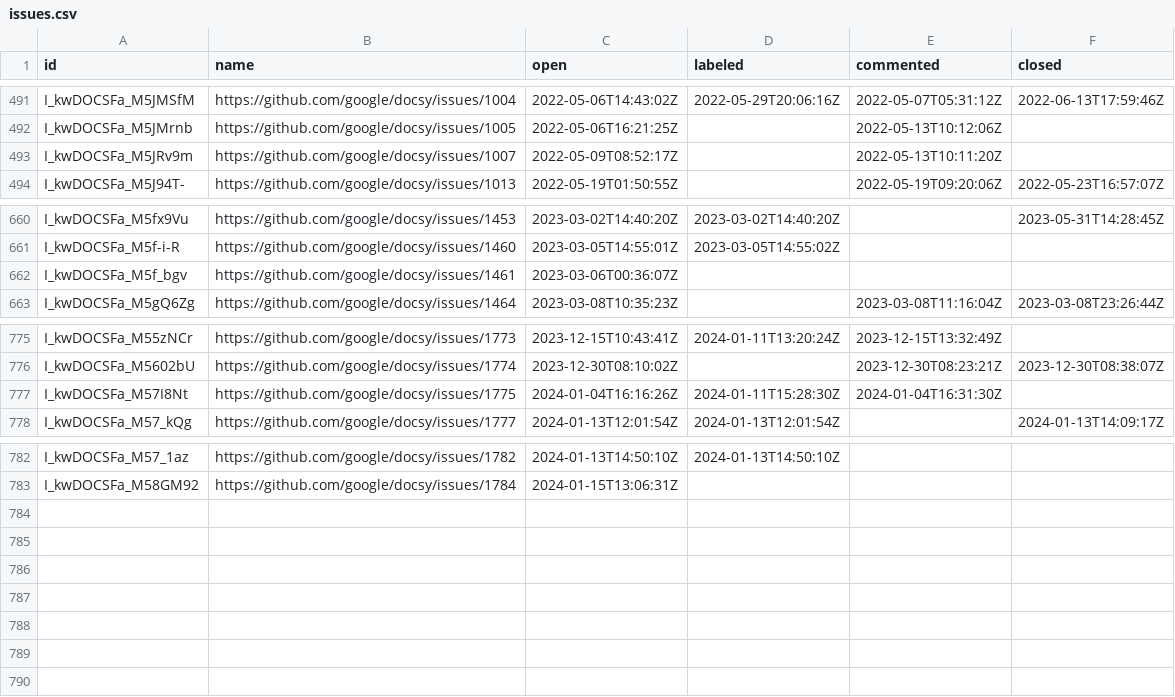
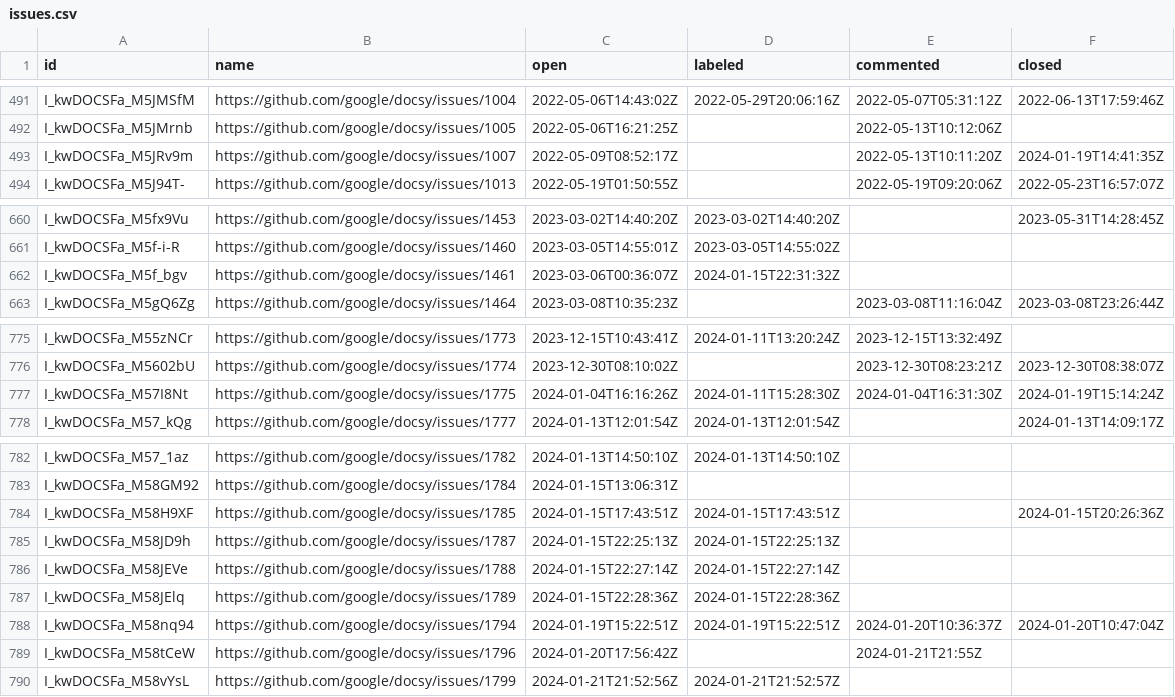
Before and after one commit to deining/docsy-metrics, a CSV file: data/google/docsy/issues.csv, drawn as a sheet; only a part is shown, gaps mark what is left out.

```diff
--- a/data/google/docsy/issues.csv
+++ b/data/google/docsy/issues.csv
@@ -492,3 +492,3 @@ I_kwDOCSFa_M5JMSfM,https://github.com/google/docsy/issues/1004,2022-05-06T14:43:
 I_kwDOCSFa_M5JMrnb,https://github.com/google/docsy/issues/1005,2022-05-06T16:21:25Z,,2022-05-13T10:12:06Z,
-I_kwDOCSFa_M5JRv9m,https://github.com/google/docsy/issues/1007,2022-05-09T08:52:17Z,,2022-05-13T10:11:20Z,
+I_kwDOCSFa_M5JRv9m,https://github.com/google/docsy/issues/1007,2022-05-09T08:52:17Z,,2022-05-13T10:11:20Z,2024-01-19T14:41:35Z
 I_kwDOCSFa_M5J94T-,https://github.com/google/docsy/issues/1013,2022-05-19T01:50:55Z,,2022-05-19T09:20:06Z,2022-05-23T16:57:07Z
@@ -661,3 +661,3 @@ I_kwDOCSFa_M5fx9Vu,https://github.com/google/docsy/issues/1453,2023-03-02T14:40:
 I_kwDOCSFa_M5f-i-R,https://github.com/google/docsy/issues/1460,2023-03-05T14:55:01Z,2023-03-05T14:55:02Z,,
-I_kwDOCSFa_M5f_bgv,https://github.com/google/docsy/issues/1461,2023-03-06T00:36:07Z,,,
+I_kwDOCSFa_M5f_bgv,https://github.com/google/docsy/issues/1461,2023-03-06T00:36:07Z,2024-01-15T22:31:32Z,,
 I_kwDOCSFa_M5gQ6Zg,https://github.com/google/docsy/issues/1464,2023-03-08T10:35:23Z,,2023-03-08T11:16:04Z,2023-03-08T23:26:44Z
@@ -776,3 +776,3 @@ I_kwDOCSFa_M55zNCr,https://github.com/google/docsy/issues/1773,2023-12-15T10:43:
 I_kwDOCSFa_M5602bU,https://github.com/google/docsy/issues/1774,2023-12-30T08:10:02Z,,2023-12-30T08:23:21Z,2023-12-30T08:38:07Z
-I_kwDOCSFa_M57I8Nt,https://github.com/google/docsy/issues/1775,2024-01-04T16:16:26Z,2024-01-11T15:28:30Z,2024-01-04T16:31:30Z,
+I_kwDOCSFa_M57I8Nt,https://github.com/google/docsy/issues/1775,2024-01-04T16:16:26Z,2024-01-11T15:28:30Z,2024-01-04T16:31:30Z,2024-01-19T15:14:24Z
 I_kwDOCSFa_M57_kQg,https://github.com/google/docsy/issues/1777,2024-01-13T12:01:54Z,2024-01-13T12:01:54Z,,2024-01-13T14:09:17Z
@@ -783 +783,8 @@ I_kwDOCSFa_M57_1az,https://github.com/google/docsy/issues/1782,2024-01-13T14:50:
 I_kwDOCSFa_M58GM92,https://github.com/google/docsy/issues/1784,2024-01-15T13:06:31Z,,,
+I_kwDOCSFa_M58H9XF,https://github.com/google/docsy/issues/1785,2024-01-15T17:43:51Z,2024-01-15T17:43:51Z,,2024-01-15T20:26:36Z
+I_kwDOCSFa_M58JD9h,https://github.com/google/docsy/issues/1787,2024-01-15T22:25:13Z,2024-01-15T22:25:13Z,,
+I_kwDOCSFa_M58JEVe,https://github.com/google/docsy/issues/1788,2024-01-15T22:27:14Z,2024-01-15T22:27:14Z,,
+I_kwDOCSFa_M58JElq,https://github.com/google/docsy/issues/1789,2024-01-15T22:28:36Z,2024-01-15T22:28:36Z,,
+I_kwDOCSFa_M58nq94,https://github.com/google/docsy/issues/1794,2024-01-19T15:22:51Z,2024-01-19T15:22:51Z,2024-01-20T10:36:37Z,2024-01-20T10:47:04Z
+I_kwDOCSFa_M58tCeW,https://github.com/google/docsy/issues/1796,2024-01-20T17:56:42Z,,2024-01-21T21:55Z,
+I_kwDOCSFa_M58vYsL,https://github.com/google/docsy/issues/1799,2024-01-21T21:52:56Z,2024-01-21T21:52:57Z,,
```
Also changed, not shown: data/google/docsy/pullRequests.csv.
